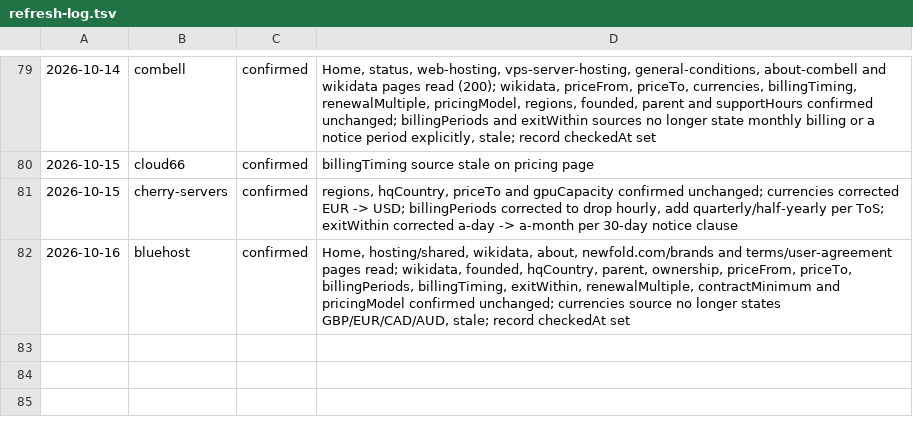
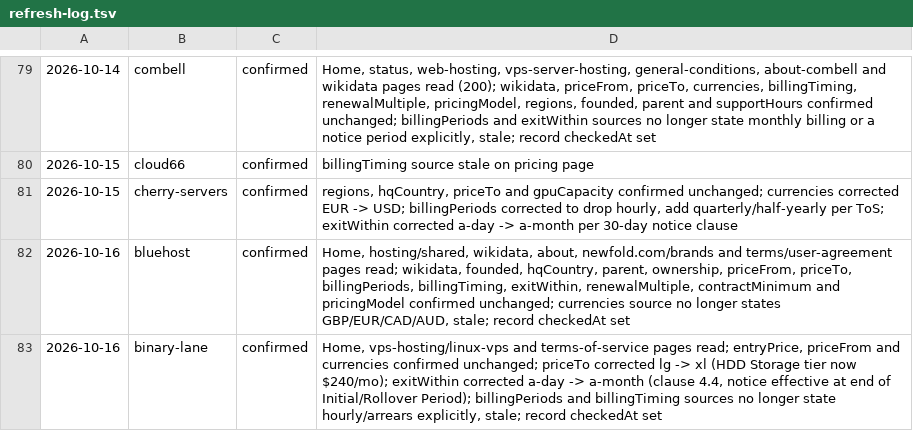
Before and after one commit to fortrabbit/findhost, a TSV file: research/refresh-log.tsv, drawn as a sheet; only a part is shown, gaps mark what is left out.

```diff
--- a/research/refresh-log.tsv
+++ b/research/refresh-log.tsv
@@ -82 +82,2 @@
 2026-10-16	bluehost	confirmed	Home, hosting/shared, wikidata, about, newfold.com/brands and terms/user-agreement pages read; wikidata, founded, hqCountry, parent, ownership, priceFrom, priceTo, billingPeriods, billingTiming, exitWithin, renewalMultiple, contractMinimum and pricingModel confirmed unchanged; currencies source no longer states GBP/EUR/CAD/AUD, stale; record checkedAt set
+2026-10-16	binary-lane	confirmed	Home, vps-hosting/linux-vps and terms-of-service pages read; entryPrice, priceFrom and currencies confirmed unchanged; priceTo corrected lg -> xl (HDD Storage tier now $240/mo); exitWithin corrected a-day -> a-month (clause 4.4, notice effective at end of Initial/Rollover Period); billingPeriods and billingTiming sources no longer state hourly/arrears explicitly, stale; record checkedAt set
```
Also changed, not shown: 1 other file.
